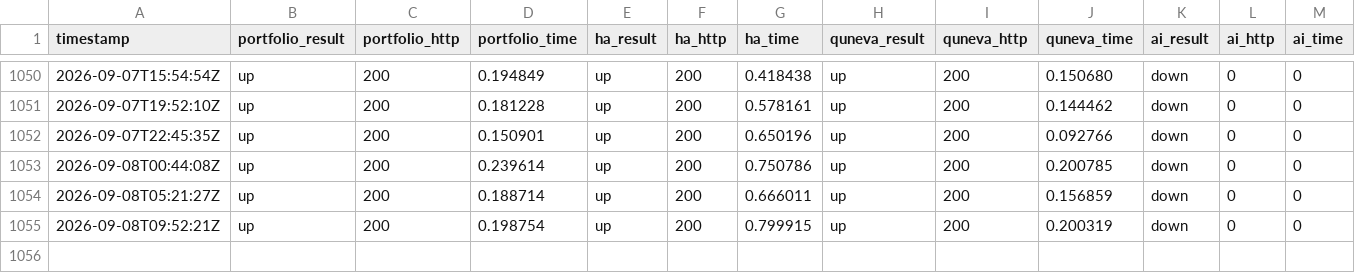
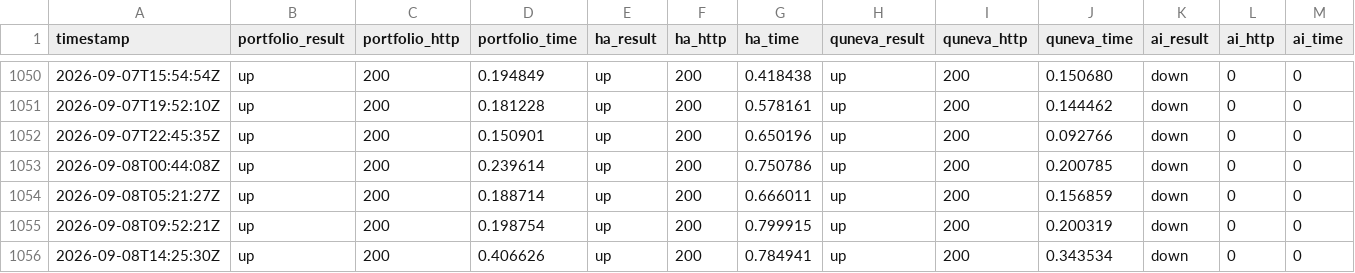
Before and after one commit to Abdelrahman-Ezzat-G/Portfolio-Status, a CSV file: data/history.csv, drawn as a sheet; only a part is shown, gaps mark what is left out; rows hold the shown columns only; the diff names each change by its address in the sheet, - before the commit and + after, or states it on an @@ line.

```diff
--- a/data/history.csv
+++ b/data/history.csv
+row 1056: 2026-09-08T14:25:30Z | up | 200 | 0.406626 | up | 200 | 0.784941 | up | 200 | 0.343534 | down | 0 | 0
```
Also changed, not shown: data/history-archive-2026-09.csv, 1 other file.
